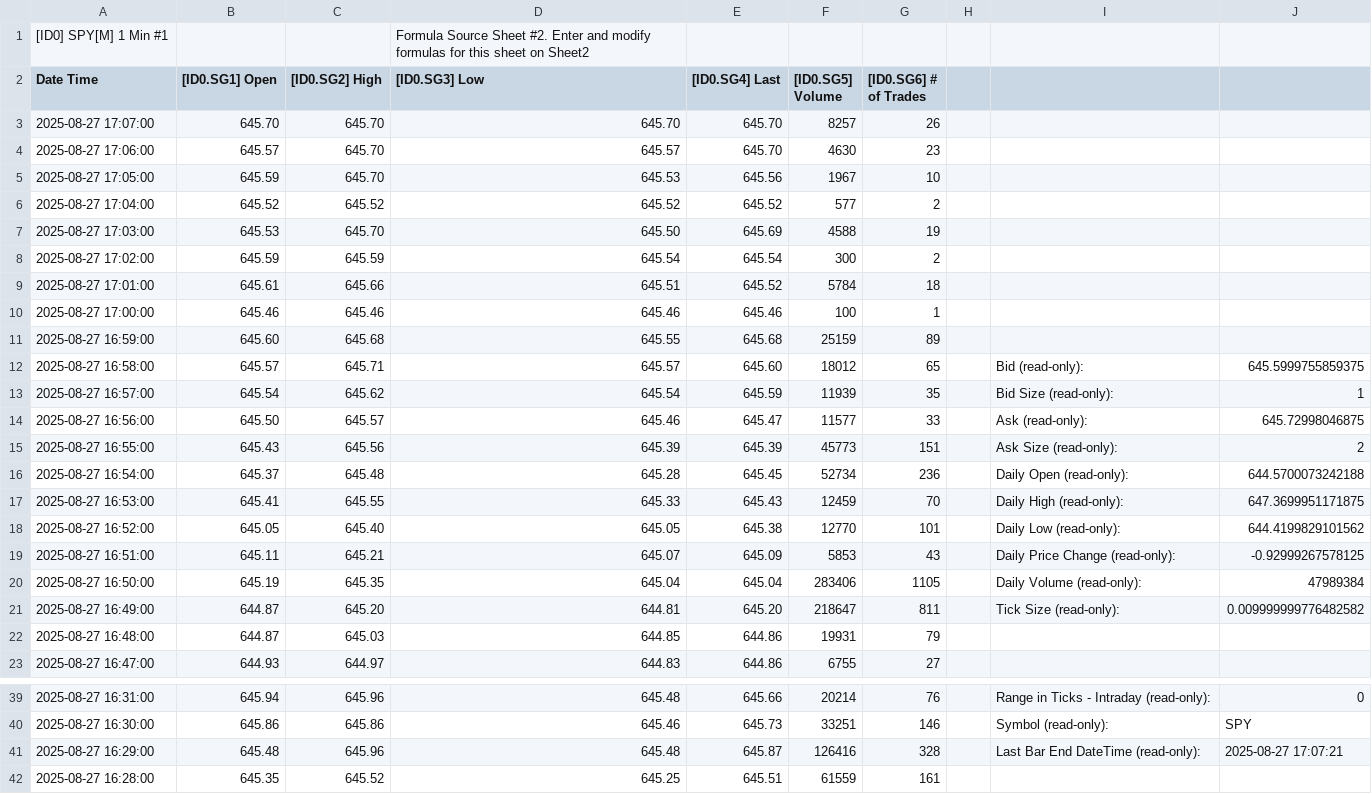
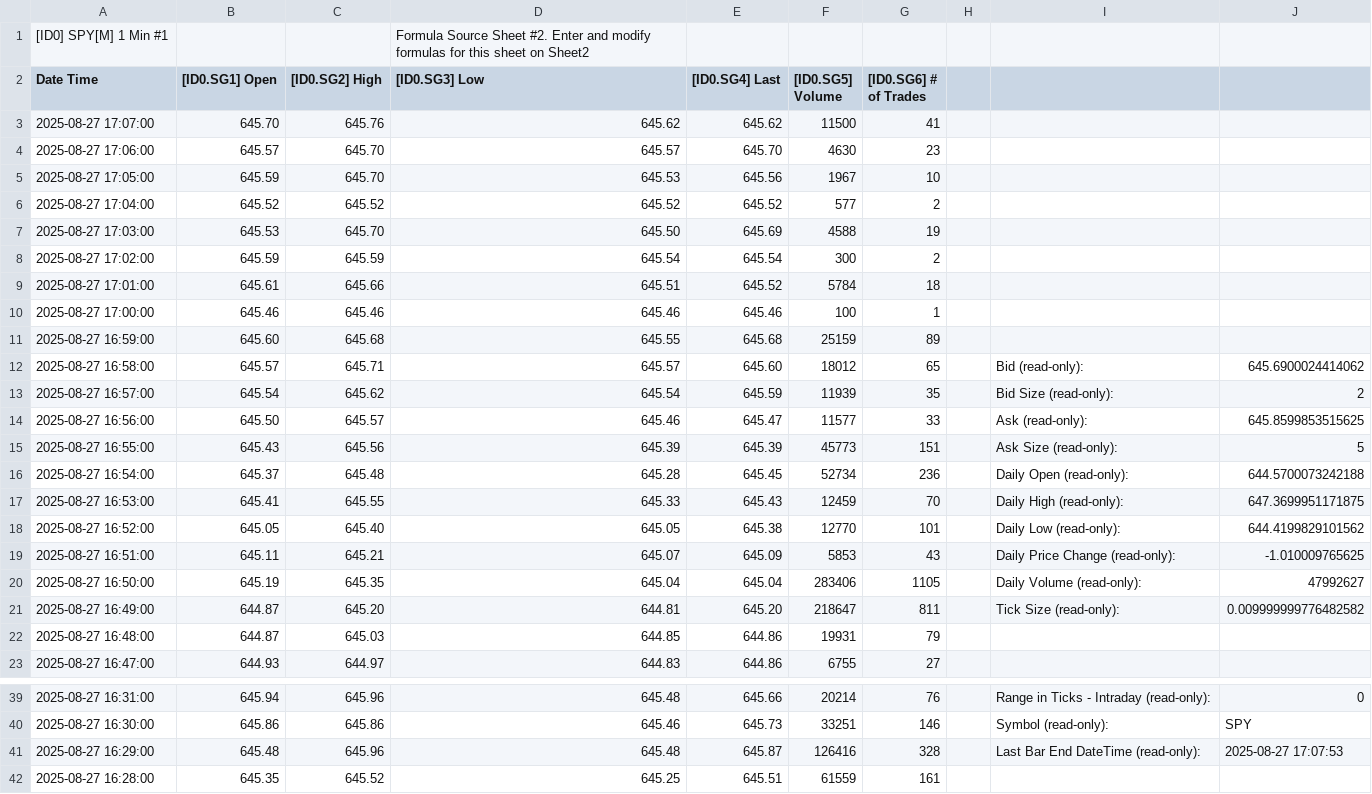
Before and after one commit to timbarber4/ETF-Feed, a TSV file: Latest 1 min SPY .tsv, drawn as a sheet; only a part is shown, gaps mark what is left out; the diff names each change by its address in the sheet, - before the commit and + after, or states it on an @@ line.

```diff
--- a/Latest 1 min SPY .tsv
+++ b/Latest 1 min SPY .tsv
-C3 ([ID0.SG2] High): 645.70
+C3 ([ID0.SG2] High): 645.76
-D3 ([ID0.SG3] Low): 645.70
+D3 ([ID0.SG3] Low): 645.62
-E3 ([ID0.SG4] Last): 645.70
+E3 ([ID0.SG4] Last): 645.62
-F3 ([ID0.SG5] Volume): 8257
+F3 ([ID0.SG5] Volume): 11500
-G3 ([ID0.SG6] # of Trades): 26
+G3 ([ID0.SG6] # of Trades): 41
-J12: 645.5999755859375
+J12: 645.6900024414062
-J13: 1
+J13: 2
-J14: 645.72998046875
+J14: 645.8599853515625
-J15: 2
+J15: 5
-J19: -0.92999267578125
+J19: -1.010009765625
-J20: 47989384
+J20: 47992627
-J41: 2025-08-27 17:07:21
+J41: 2025-08-27 17:07:53
```
Also changed, not shown: 5min VWAP&POC.tsv, 1 other file.
